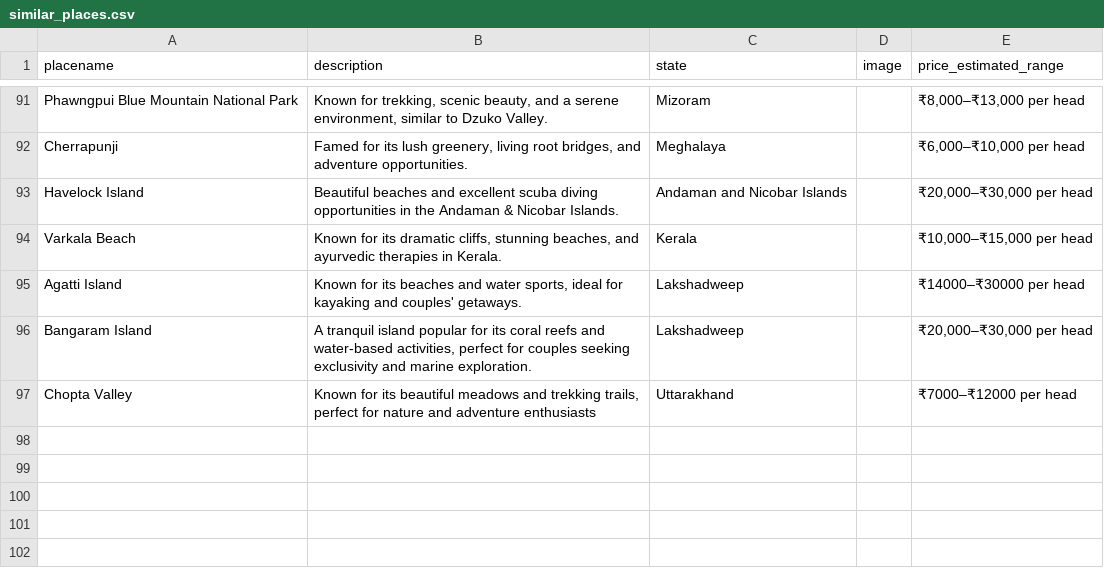
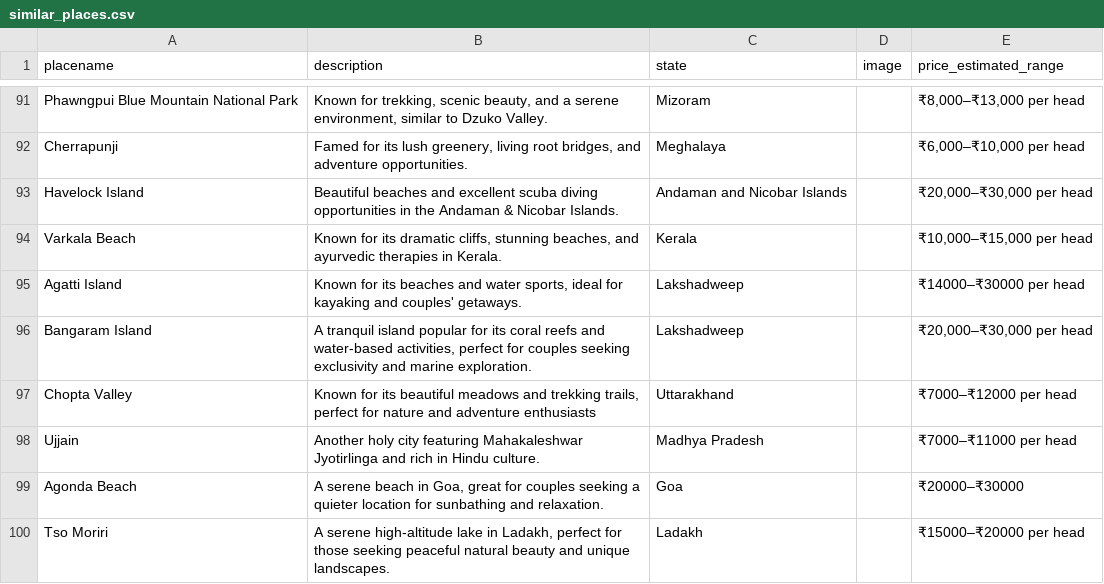
Before and after one commit to travelens-ai/travelens-backend, a CSV file: similar_places.csv, drawn as a sheet; only a part is shown, gaps mark what is left out.

```diff
--- a/similar_places.csv
+++ b/similar_places.csv
@@ -97 +97,4 @@ Bangaram Island,"A tranquil island popular for its coral reefs and water-based a
 Chopta Valley,"Known for its beautiful meadows and trekking trails, perfect for nature and adventure enthusiasts",Uttarakhand,,₹7000–₹12000 per head
+Ujjain,Another holy city featuring Mahakaleshwar Jyotirlinga and rich in Hindu culture.,Madhya Pradesh,,₹7000–₹11000 per head
+Agonda Beach,"A serene beach in Goa, great for couples seeking a quieter location for sunbathing and relaxation.",Goa,,₹20000–₹30000
+Tso Moriri,"A serene high-altitude lake in Ladakh, perfect for those seeking peaceful natural beauty and unique landscapes.",Ladakh,,₹15000–₹20000 per head
```
Also changed, not shown: 4 other files.
